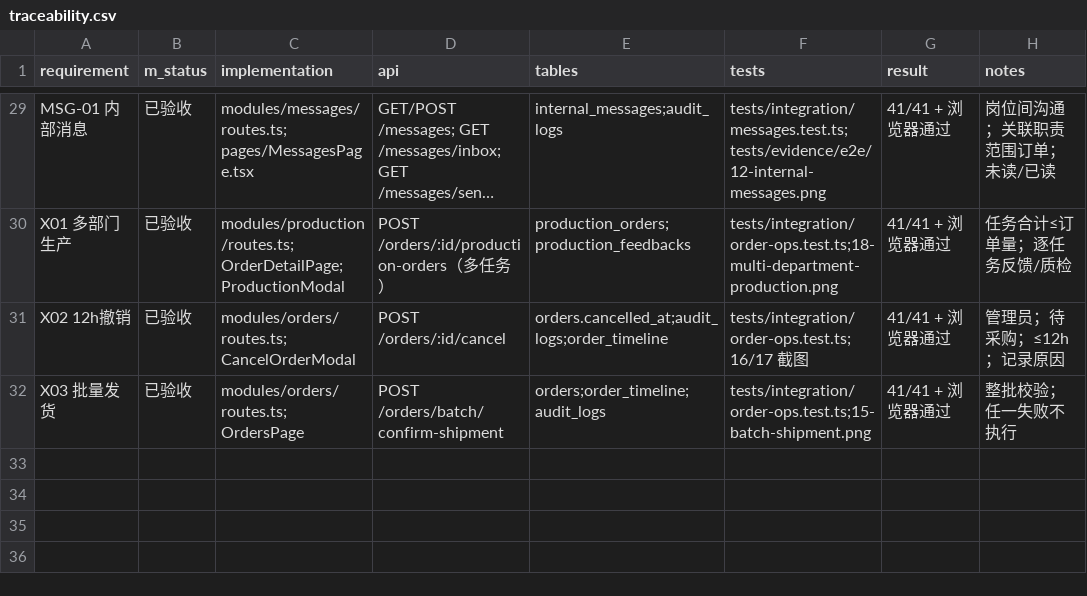
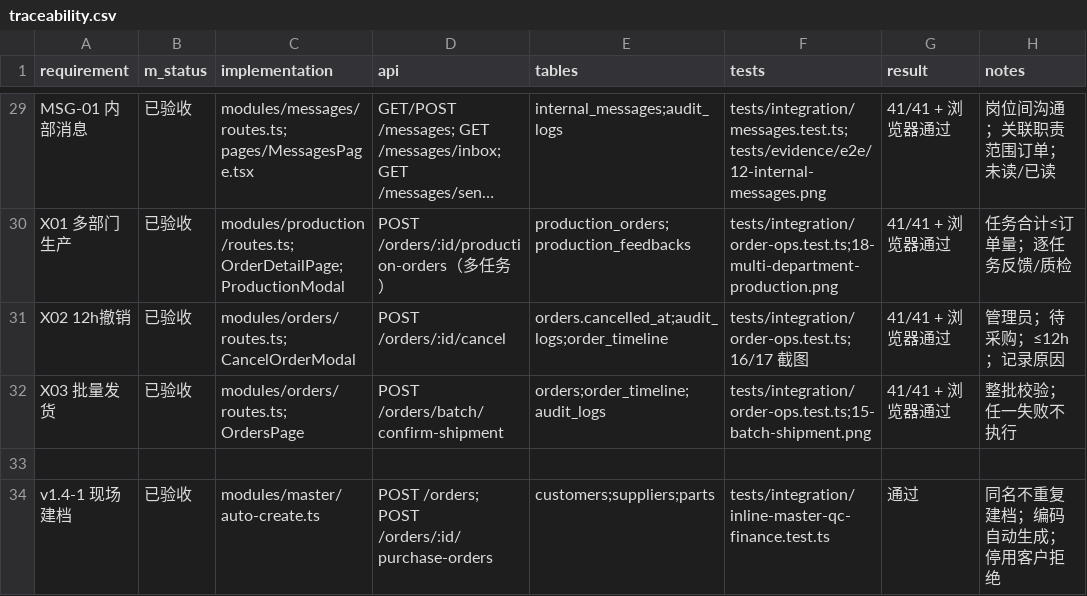
Before and after one commit to 13411800136/-, a CSV file: docs/traceability.csv, drawn as a sheet; only a part is shown, gaps mark what is left out; long unchanged cells end in …; the diff covers the shown part only; the diff names each change by its address in the sheet, - before the commit and + after, or states it on an @@ line.

Commit message:
feat(v1.4.0): 现场建档、质检不合格返工/报废与订单流水
- 建单/采购可直接输入新客户、供应商、配件，同事务自动建档
- 品控可录入不合格数量并强制原因，管理员 PASS/REWORK/SCRAP 三选一
- 返工/报废退回生产，补产容量=订单量+已判不合格量，复检后累计放行
- 新增 /finance/summary 与订单流水页，看板利润卡可跳转
- 测试 49/49，E2E 2/2；新增验证记录与文档更新

```diff
--- a/docs/traceability.csv
+++ b/docs/traceability.csv
+row 33: (empty)
+row 34: v1.4-1 现场建档 | 已验收 | modules/master/auto-create.ts | POST /orders; POST /orders/:id/purchase-orders | customers;suppliers;parts | tests/integration/inline-master-qc-finance.test.ts | 通过 | 同名不重复建档；编码自动生成；停用客户拒绝
```
Also changed, not shown: 2 added rows and 10 edited cells elsewhere in this file, 59 other files.
